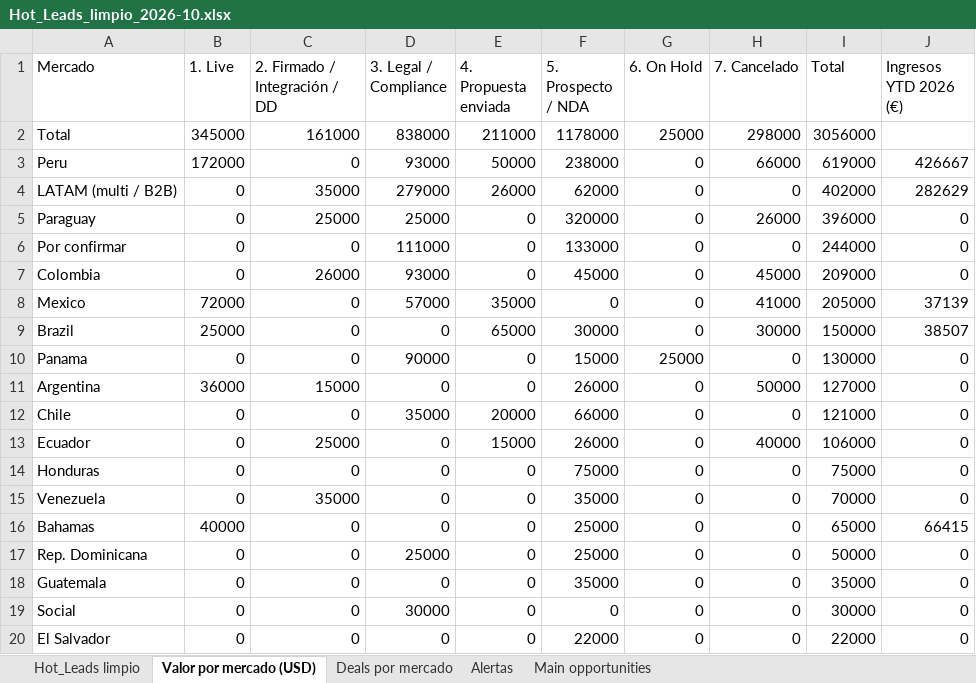
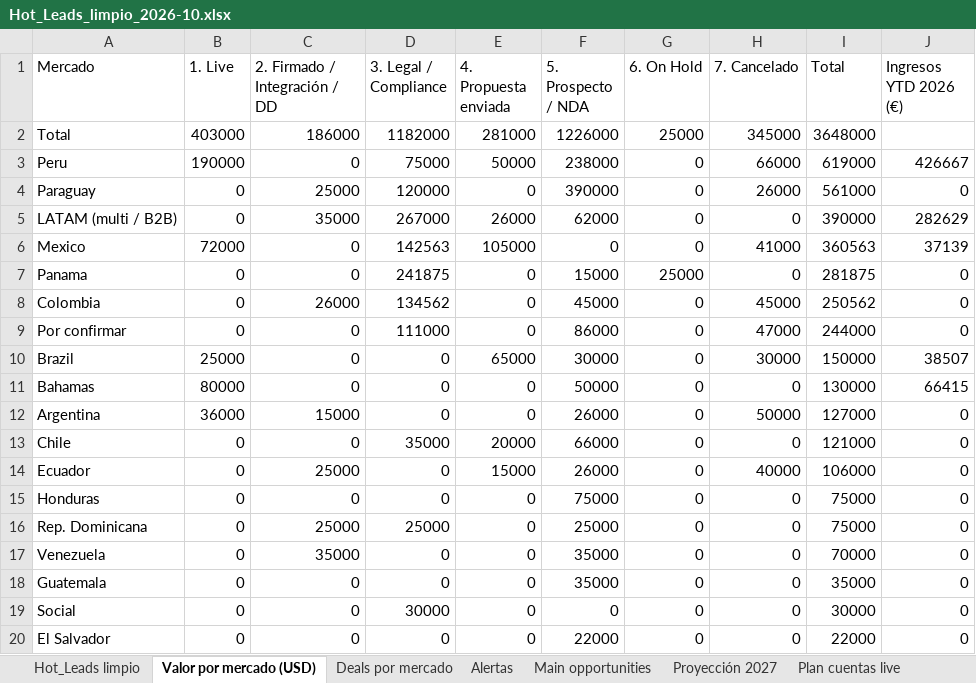
Before and after one commit to Merideck24/Figma, an Excel workbook: docs/Hot_Leads_limpio_2026-10.xlsx, sheet Valor por mercado (USD), drawn as a sheet; values as stored, in another font and other column widths than the file's, no borders; removed rows and columns are numbered as before the commit, all else as after; the diff names each change by its address in the sheet, - before the commit and + after, or states it on an @@ line.

```diff
--- a/docs/Hot_Leads_limpio_2026-10.xlsx (sheet Valor por mercado (USD))
+++ b/docs/Hot_Leads_limpio_2026-10.xlsx (sheet Valor por mercado (USD))
+sheet tab: Proyección 2027
+sheet tab: Plan cuentas live
-B2 (1. Live): 345000
+B2 (1. Live): 403000
-C2 (2. Firmado / Integración / DD): 161000
+C2 (2. Firmado / Integración / DD): 186000
-D2 (3. Legal / Compliance): 838000
+D2 (3. Legal / Compliance): 1182000
-E2 (4. Propuesta enviada): 211000
+E2 (4. Propuesta enviada): 281000
-F2 (5. Prospecto / NDA): 1178000
+F2 (5. Prospecto / NDA): 1226000
-H2 (7. Cancelado): 298000
+H2 (7. Cancelado): 345000
-I2 (Total): 3056000
+I2 (Total): 3648000
-B3 (1. Live): 172000
+B3 (1. Live): 190000
-D3 (3. Legal / Compliance): 93000
+D3 (3. Legal / Compliance): 75000
+row 4: Paraguay | 0 | 25000 | 120000 | 0 | 390000 | 0 | 26000 | 561000 | 0
-D5 (3. Legal / Compliance): 279000
+D5 (3. Legal / Compliance): 267000
-I5 (Total): 402000
+I5 (Total): 390000
-row 5: Paraguay | 0 | 25000 | 25000 | 0 | 320000 | 0 | 26000 | 396000 | 0
+row 6: Mexico | 72000 | 0 | 142563 | 105000 | 0 | 0 | 41000 | 360563 | 37139
-A7 (Mercado): Por confirmar
+A7 (Mercado): Panama
-D7 (3. Legal / Compliance): 111000
+D7 (3. Legal / Compliance): 241875
-F7 (5. Prospecto / NDA): 133000
+F7 (5. Prospecto / NDA): 15000
-G7 (6. On Hold): 0
+G7 (6. On Hold): 25000
-I7 (Total): 244000
+I7 (Total): 281875
-D8 (3. Legal / Compliance): 93000
+D8 (3. Legal / Compliance): 134562
-I8 (Total): 209000
+I8 (Total): 250562
-row 8: Mexico | 72000 | 0 | 57000 | 35000 | 0 | 0 | 41000 | 205000 | 37139
+row 9: Por confirmar | 0 | 0 | 111000 | 0 | 86000 | 0 | 47000 | 244000 | 0
-row 10: Panama | 0 | 0 | 90000 | 0 | 15000 | 25000 | 0 | 130000 | 0
+row 11: Bahamas | 80000 | 0 | 0 | 0 | 50000 | 0 | 0 | 130000 | 66415
+row 16: Rep. Dominicana | 0 | 25000 | 25000 | 0 | 25000 | 0 | 0 | 75000 | 0
-row 16: Bahamas | 40000 | 0 | 0 | 0 | 25000 | 0 | 0 | 65000 | 66415
-row 17: Rep. Dominicana | 0 | 0 | 25000 | 0 | 25000 | 0 | 0 | 50000 | 0
```
Also changed, not shown: sheet Hot_Leads limpio, sheet Alertas, sheet Deals por mercado, sheet Main opportunities, other sheet tabs, 1 other file.
